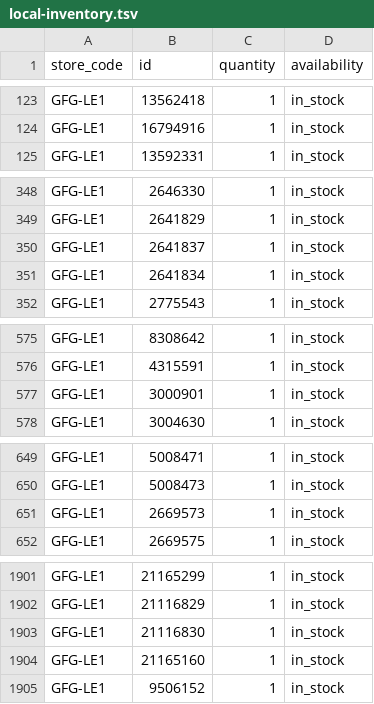
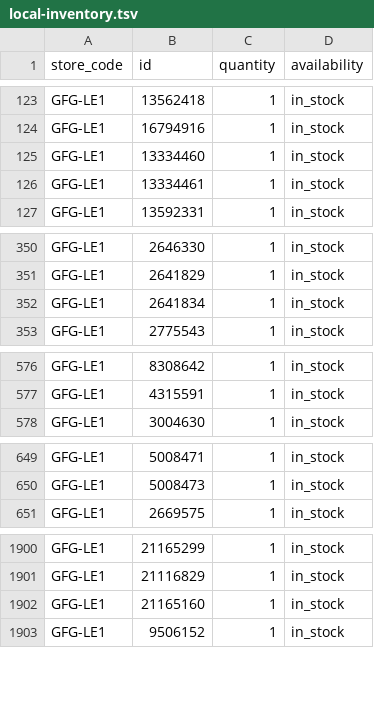
Before and after one commit to Geekmagic1983/gfg-local-inventory, a TSV file: docs/local-inventory.tsv, drawn as a sheet; only a part is shown, gaps mark what is left out; removed rows and columns are numbered as before the commit, all else as after; the diff covers the shown part only; the diff names each change by its address in the sheet, - before the commit and + after, or states it on an @@ line.

```diff
--- a/docs/local-inventory.tsv
+++ b/docs/local-inventory.tsv
+row 125: GFG-LE1 | 13334460 | 1 | in_stock
+row 126: GFG-LE1 | 13334461 | 1 | in_stock
-row 350: GFG-LE1 | 2641837 | 1 | in_stock
-row 577: GFG-LE1 | 3000901 | 1 | in_stock
-row 651: GFG-LE1 | 2669573 | 1 | in_stock
-row 1903: GFG-LE1 | 21116830 | 1 | in_stock
```
Also changed, not shown: 2 removed rows elsewhere in this file.
